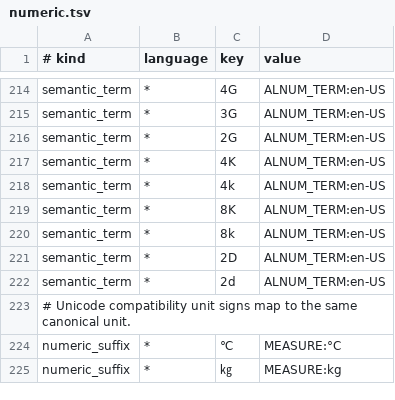
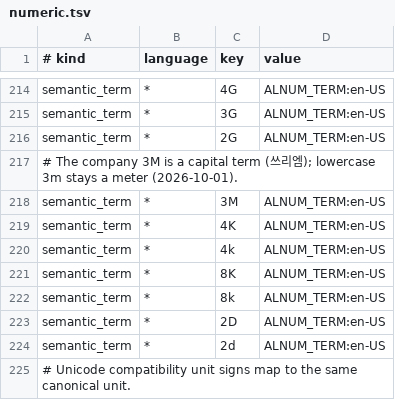
Before and after one commit to hunydev/tts-text-frontend, a TSV file: resources/languages/en-US/rules/numeric.tsv, drawn as a sheet; only a part is shown, gaps mark what is left out; the shorter side is filled out with more unchanged rows.

```diff
--- a/resources/languages/en-US/rules/numeric.tsv
+++ b/resources/languages/en-US/rules/numeric.tsv
@@ -216,2 +216,4 @@ semantic_term	*	3G	ALNUM_TERM:en-US
 semantic_term	*	2G	ALNUM_TERM:en-US
+# The company 3M is a capital term (쓰리엠); lowercase 3m stays a meter (2026-10-01).
+semantic_term	*	3M	ALNUM_TERM:en-US
 semantic_term	*	4K	ALNUM_TERM:en-US
```
Also changed, not shown: resources/languages/ko-KR/lexicon/brands/default.tsv, resources/languages/ko-KR/rules/numeric.tsv, 39 other files.
